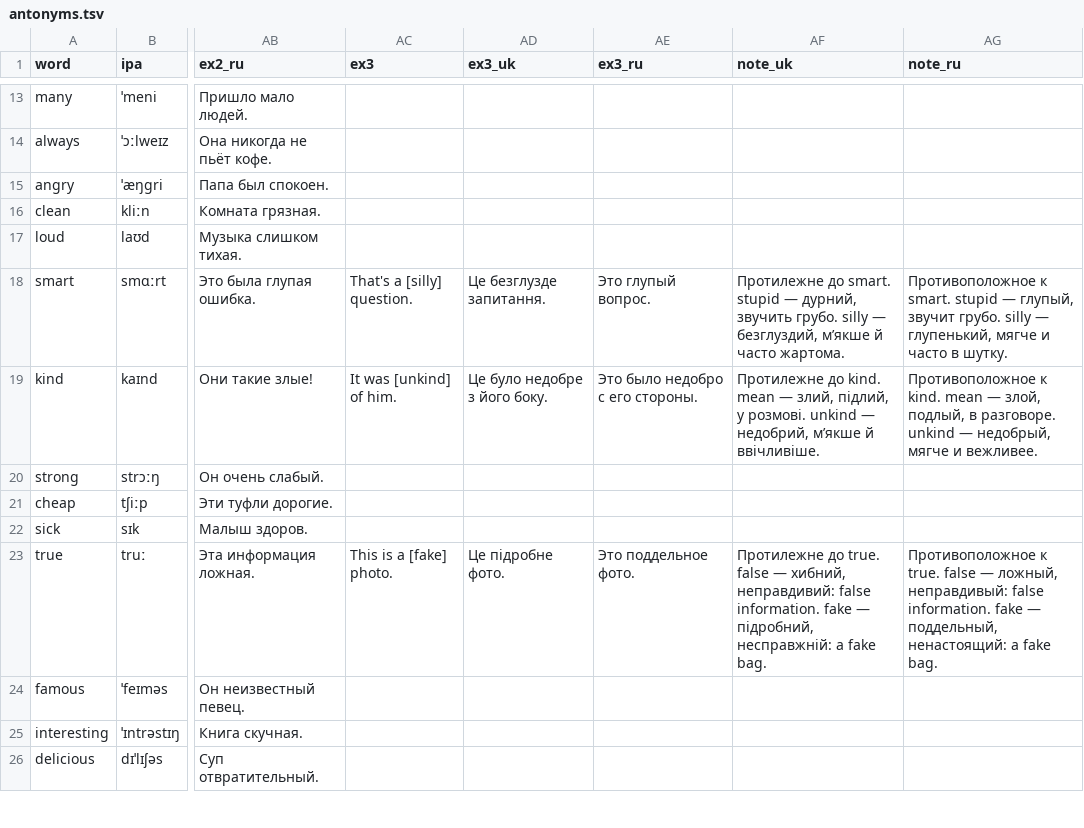
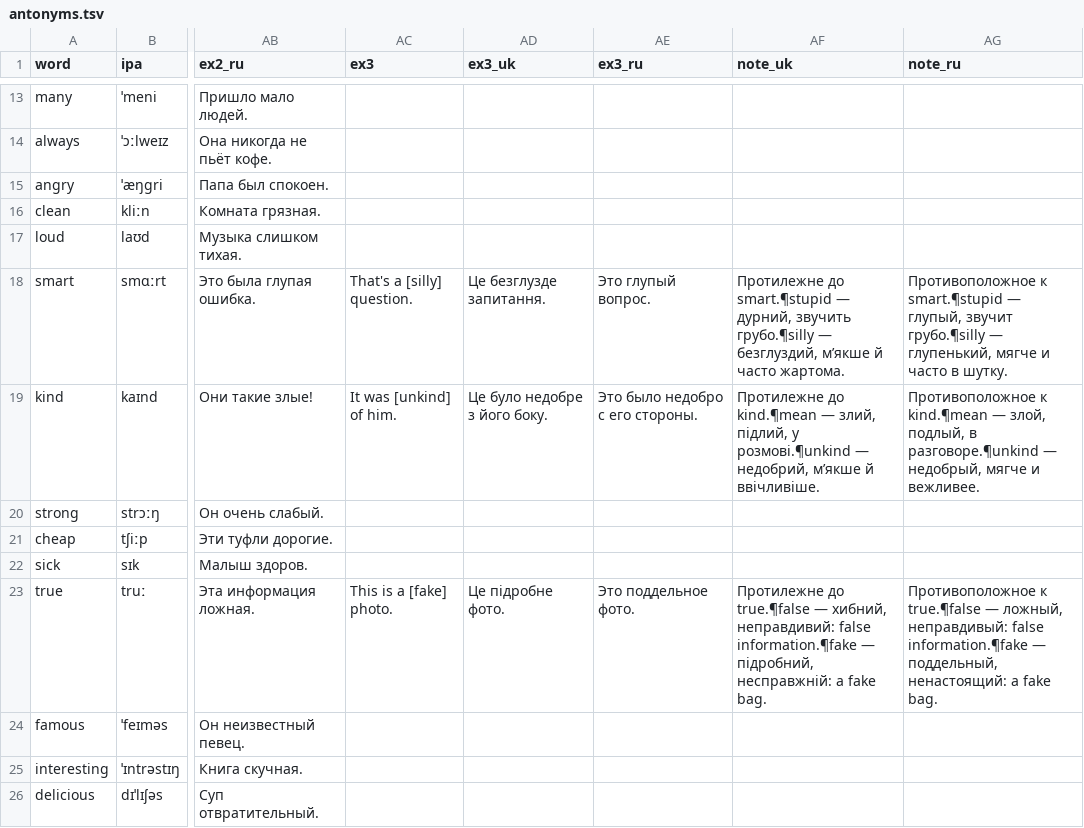
Before and after one commit to anezhel/vocca, a TSV file: src/content/en/groups/antonyms.tsv, drawn as a sheet; only a part is shown, gaps mark what is left out; the diff covers the shown part only; the diff names each change by its address in the sheet, - before the commit and + after, or states it on an @@ line.

```diff
--- a/src/content/en/groups/antonyms.tsv
+++ b/src/content/en/groups/antonyms.tsv
-AF18 (note_uk): Протилежне до smart. stupid — дурний, звучить грубо. silly — безглуздий,…
+AF18 (note_uk): Протилежне до smart.¶stupid — дурний, звучить грубо.¶silly — безглуздий,…
-AG18 (note_ru): Противоположное к smart. stupid — глупый, звучит грубо. silly — глупенький,…
+AG18 (note_ru): Противоположное к smart.¶stupid — глупый, звучит грубо.¶silly — глупенький,…
-AF19 (note_uk): Протилежне до kind. mean — злий, підлий, у розмові. unkind — недобрий,…
+AF19 (note_uk): Протилежне до kind.¶mean — злий, підлий, у розмові.¶unkind — недобрий,…
-AG19 (note_ru): Противоположное к kind. mean — злой, подлый, в разговоре. unkind — недобрый,…
+AG19 (note_ru): Противоположное к kind.¶mean — злой, подлый, в разговоре.¶unkind — недобрый,…
-AF23 (note_uk): Протилежне до true. false — хибний, неправдивий: false information. fake — підробний,…
+AF23 (note_uk): Протилежне до true.¶false — хибний, неправдивий: false information.¶fake — підробний,…
-AG23 (note_ru): Противоположное к true. false — ложный, неправдивый: false information. fake — поддельный,…
+AG23 (note_ru): Противоположное к true.¶false — ложный, неправдивый: false information.¶fake — поддельный,…
```
Also changed, not shown: 60 edited cells elsewhere in this file, src/content/en/groups/confusing.tsv, src/content/en/groups/phrasal.tsv, 9 other files.
